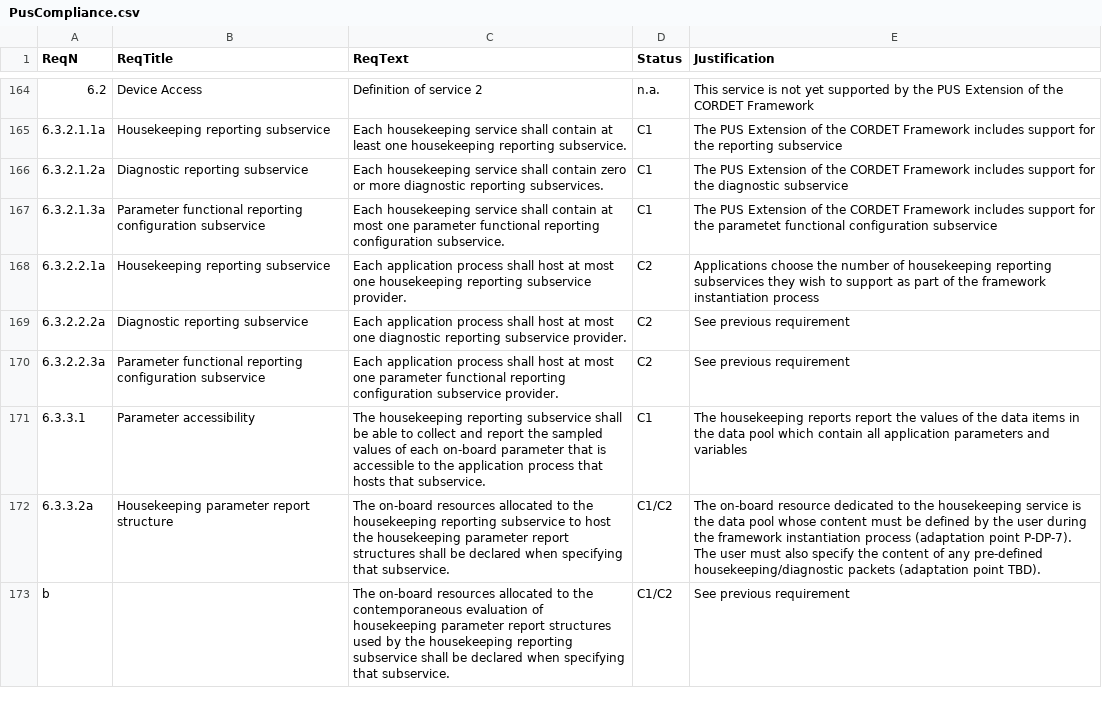
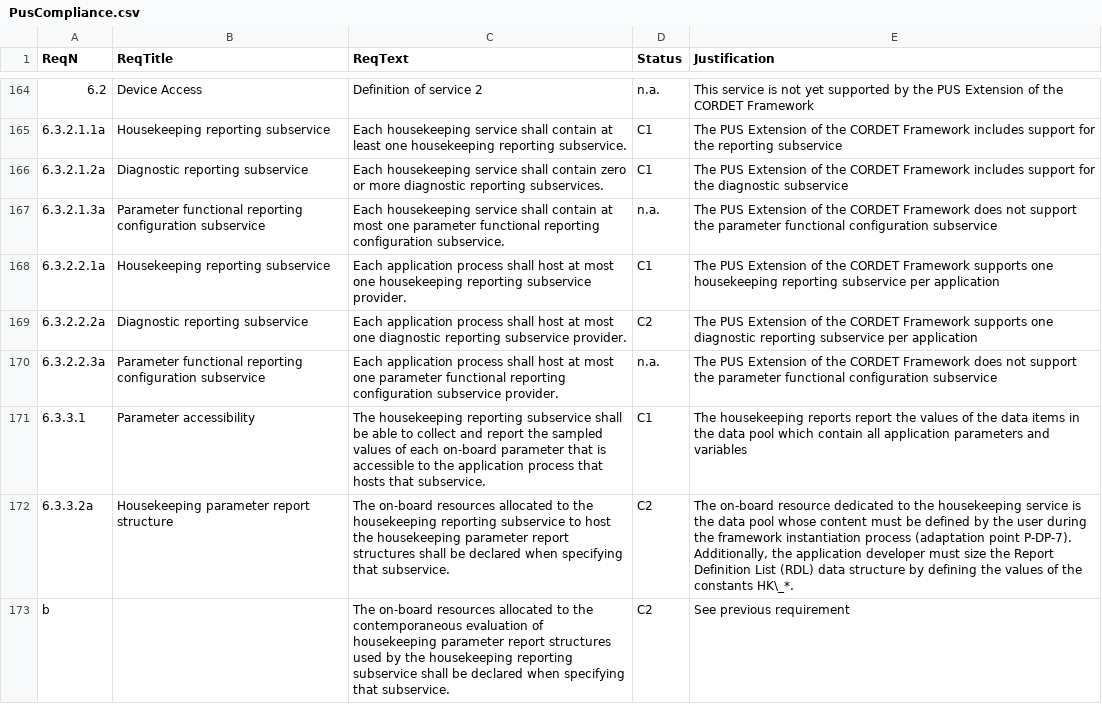
Before and after one commit to pnp-software/cordetfw, a CSV file: doc/pus/PusCompliance.csv, drawn as a sheet; only a part is shown, gaps mark what is left out; the diff covers the shown part only; the diff names each change by its address in the sheet, - before the commit and + after, or states it on an @@ line.

Commit message:
Updated (17,3) definition and reviewed SOC

```diff
--- a/doc/pus/PusCompliance.csv
+++ b/doc/pus/PusCompliance.csv
-D167 (Status): C1
+D167 (Status): n.a.
-E167 (Justification): …CORDET Framework includes support for the parametet functional configuration…
+E167 (Justification): …CORDET Framework does not support the parameter functional configuration…
-D168 (Status): C2
+D168 (Status): C1
-E168 (Justification): Applications choose the number of housekeeping reporting subservices they wish to support as part of the framework instantiation process
+E168 (Justification): The PUS Extension of the CORDET Framework supports one housekeeping reporting subservice per application
-E169 (Justification): See previous requirement
+E169 (Justification): The PUS Extension of the CORDET Framework supports one diagnostic reporting subservice per application
-D170 (Status): C2
+D170 (Status): n.a.
-E170 (Justification): See previous requirement
+E170 (Justification): The PUS Extension of the CORDET Framework does not support the parameter functional configuration subservice
-D172:D173 (Status): C1/C2
+D172:D173 (Status): C2
-E172 (Justification): …point P-DP-7). The user must also specify the content of any pre-defined housekeeping/diagnostic packets (adaptation point TBD).
+E172 (Justification): …point P-DP-7). Additionally, the application developer must size the Report Definition List (RDL) data structure by defining the values of the constants HK\_*.
```
Also changed, not shown: 2 removed rows and 29 edited cells elsewhere in this file, doc/pus/PusExtensionAP.csv, 3 other files.
